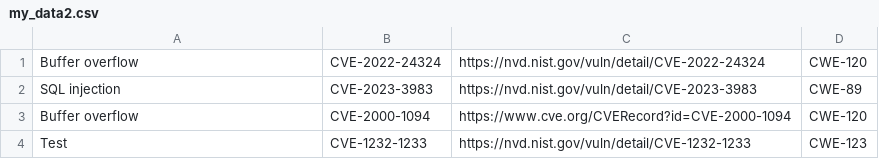
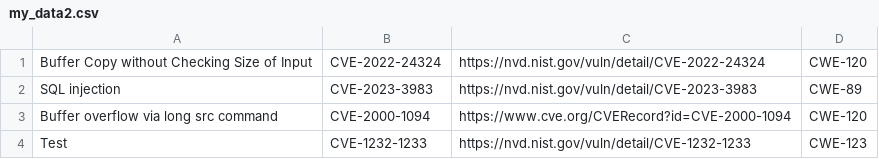
Before and after one commit to huichen-cs/seceduknwlmap4900, a CSV file: data/my_data2.csv, drawn as a sheet.

Commit message:
Implemented page using HTML tables and custom css. Shortened url with a link alias, but links are currently broken, will need to fix.

```diff
--- a/data/my_data2.csv
+++ b/data/my_data2.csv
@@ -1,4 +1,4 @@
-Buffer overflow ,CVE-2022-24324 ,https://nvd.nist.gov/vuln/detail/CVE-2022-24324 ,CWE-120
+Buffer Copy without Checking Size of Input,CVE-2022-24324 ,https://nvd.nist.gov/vuln/detail/CVE-2022-24324 ,CWE-120
 SQL injection   ,CVE-2023-3983  ,https://nvd.nist.gov/vuln/detail/CVE-2023-3983  ,CWE-89
-Buffer overflow ,CVE-2000-1094 ,https://www.cve.org/CVERecord?id=CVE-2000-1094 ,CWE-120
+Buffer overflow via long src command ,CVE-2000-1094 ,https://www.cve.org/CVERecord?id=CVE-2000-1094 ,CWE-120
 Test            ,CVE-1232-1233  ,https://nvd.nist.gov/vuln/detail/CVE-1232-1233  ,CWE-123
```
Also changed, not shown: 6 other files.
